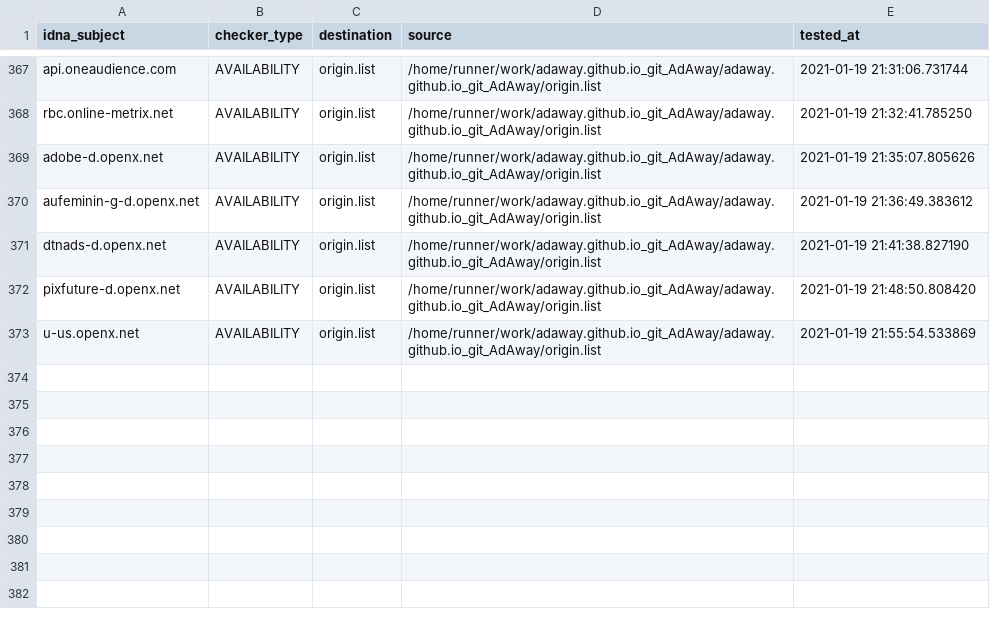
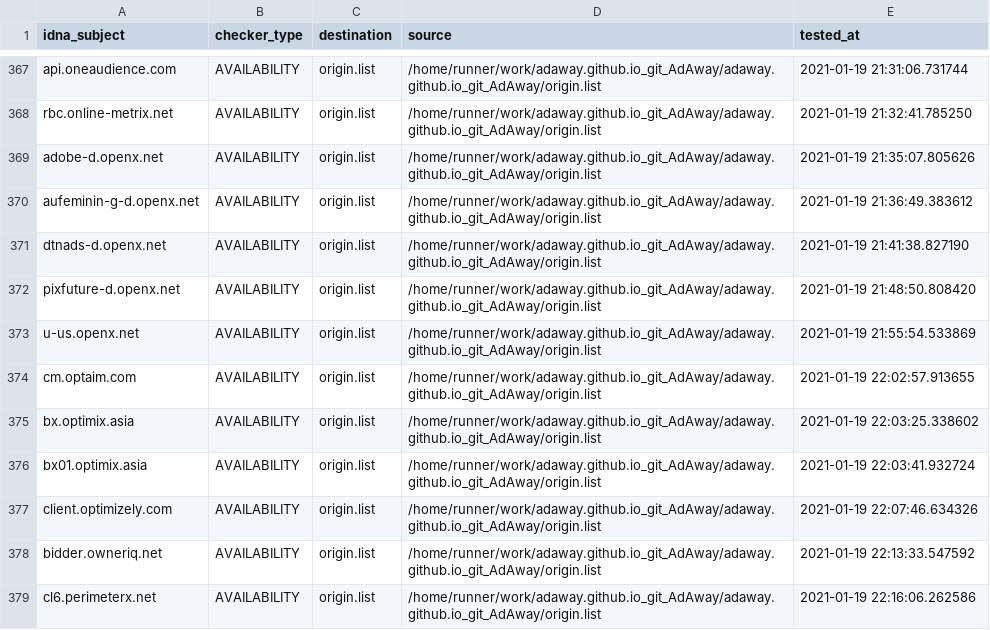
Before and after one commit to dead-hosts/adaway.github.io_git_AdAway, a CSV file: .pyfunceble/inactive.csv, drawn as a sheet; only a part is shown, gaps mark what is left out.

Commit message:
[Autosave][Dead-Hosts::adaway.github.io_git_AdAway]

```diff
--- a/.pyfunceble/inactive.csv
+++ b/.pyfunceble/inactive.csv
@@ -373 +373,7 @@ pixfuture-d.openx.net,AVAILABILITY,origin.list,/home/runner/work/adaway.github.i
 u-us.openx.net,AVAILABILITY,origin.list,/home/runner/work/adaway.github.io_git_AdAway/adaway.github.io_git_AdAway/origin.list,2021-01-19 21:55:54.533869
+cm.optaim.com,AVAILABILITY,origin.list,/home/runner/work/adaway.github.io_git_AdAway/adaway.github.io_git_AdAway/origin.list,2021-01-19 22:02:57.913655
+bx.optimix.asia,AVAILABILITY,origin.list,/home/runner/work/adaway.github.io_git_AdAway/adaway.github.io_git_AdAway/origin.list,2021-01-19 22:03:25.338602
+bx01.optimix.asia,AVAILABILITY,origin.list,/home/runner/work/adaway.github.io_git_AdAway/adaway.github.io_git_AdAway/origin.list,2021-01-19 22:03:41.932724
+client.optimizely.com,AVAILABILITY,origin.list,/home/runner/work/adaway.github.io_git_AdAway/adaway.github.io_git_AdAway/origin.list,2021-01-19 22:07:46.634326
+bidder.owneriq.net,AVAILABILITY,origin.list,/home/runner/work/adaway.github.io_git_AdAway/adaway.github.io_git_AdAway/origin.list,2021-01-19 22:13:33.547592
+cl6.perimeterx.net,AVAILABILITY,origin.list,/home/runner/work/adaway.github.io_git_AdAway/adaway.github.io_git_AdAway/origin.list,2021-01-19 22:16:06.262586
```
Also changed, not shown: 9 other files.
